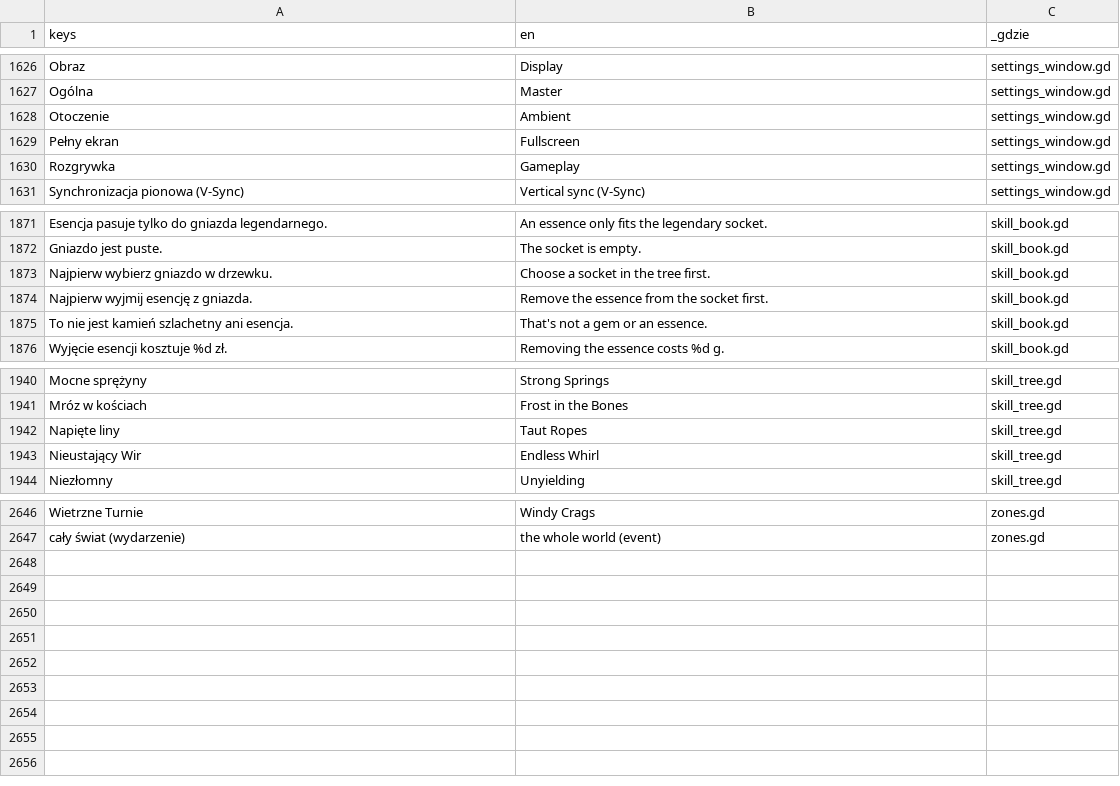
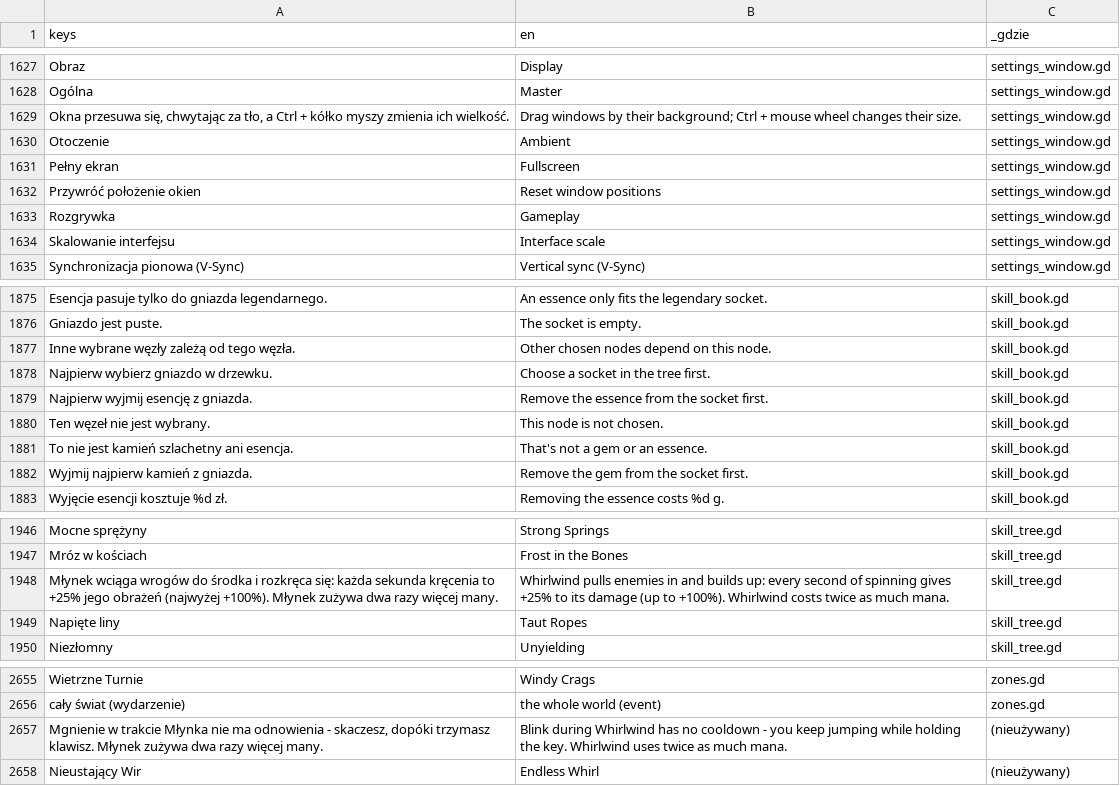
Before and after one commit to slota145/Watra, a CSV file: translations/teksty.csv, drawn as a sheet; only a part is shown, gaps mark what is left out; removed rows and columns are numbered as before the commit, all else as after; the diff covers the shown part only; the diff names each change by its address in the sheet, - before the commit and + after, or states it on an @@ line.

```diff
--- a/translations/teksty.csv
+++ b/translations/teksty.csv
+row 1629: Okna przesuwa się, chwytając za tło, a Ctrl + kółko myszy zmienia ich wielkość. | Drag windows by their background; Ctrl + mouse wheel changes their size. | settings_window.gd
+row 1632: Przywróć położenie okien | Reset window positions | settings_window.gd
+row 1634: Skalowanie interfejsu | Interface scale | settings_window.gd
+row 1877: Inne wybrane węzły zależą od tego węzła. | Other chosen nodes depend on this node. | skill_book.gd
+row 1880: Ten węzeł nie jest wybrany. | This node is not chosen. | skill_book.gd
+row 1882: Wyjmij najpierw kamień z gniazda. | Remove the gem from the socket first. | skill_book.gd
+row 1948: Młynek wciąga wrogów do środka i rozkręca się: każda sekunda kręcenia to +25% jego obrażeń (najwyżej +100%). Młynek zużywa dwa razy więcej many. | Whirlwind pulls enemies in and builds up: every second of spinning gives +25% to its damage (up to +100%). Whirlwind costs twice as much mana. | skill_tree.gd
-row 1943: Nieustający Wir | Endless Whirl | skill_tree.gd
+row 2657: Mgnienie w trakcie Młynka nie ma odnowienia - skaczesz, dopóki trzymasz klawisz. Młynek zużywa dwa razy więcej many. | Blink during Whirlwind has no cooldown - you keep jumping while holding the key. Whirlwind uses twice as much mana. | (nieużywany)
+row 2658: Nieustający Wir | Endless Whirl | (nieużywany)
```
Also changed, not shown: 4 added rows and 1 removed row elsewhere in this file, 32 other files.
